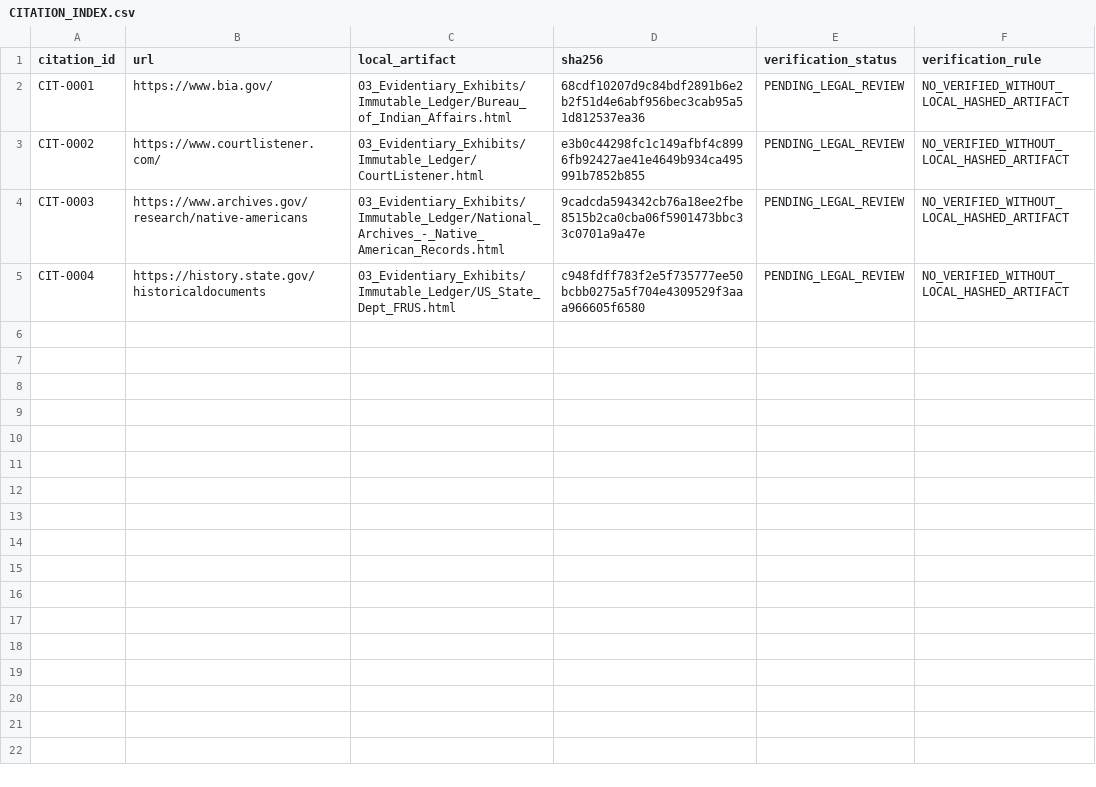
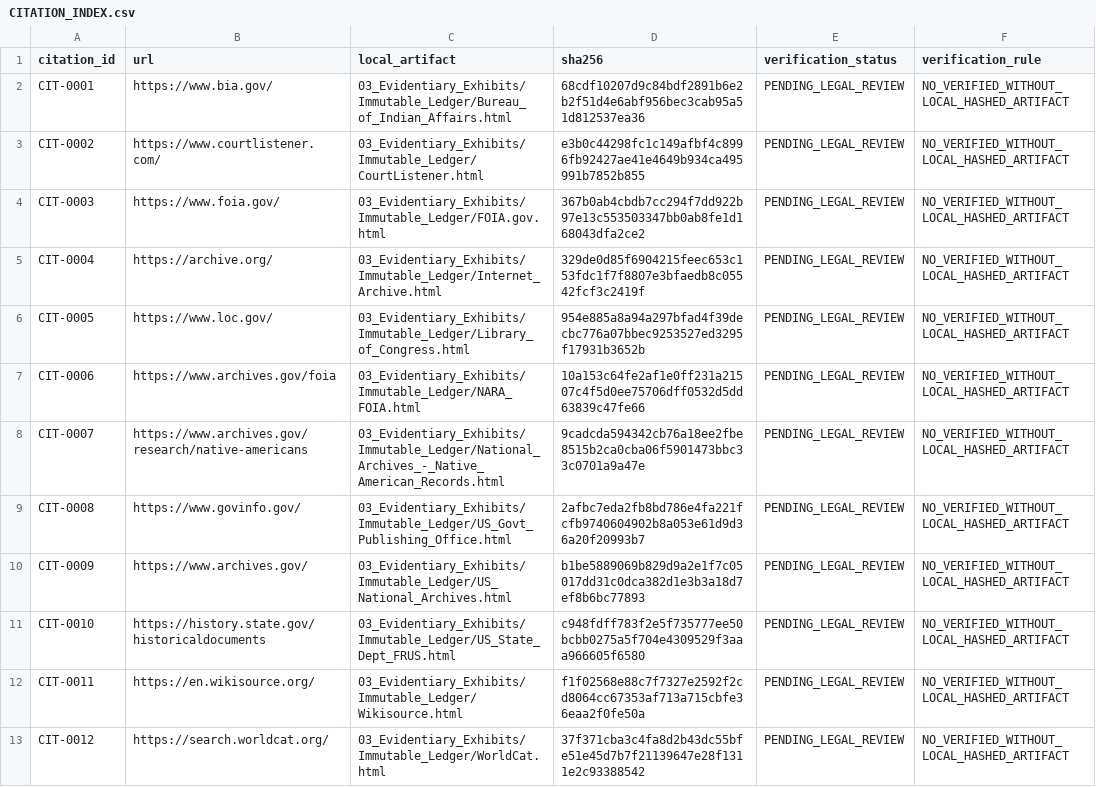
Before and after one commit to GlobalRestitutionAlliance/turtle-island-us-ak-yakutat-tlingit-tribe-master-litigation, a CSV file: 03_Evidentiary_Exhibits/CITATION_INDEX.csv, drawn as a sheet.

Commit message:
Batch 2b: harvest expanded sources, citations, manifests

```diff
--- a/03_Evidentiary_Exhibits/CITATION_INDEX.csv
+++ b/03_Evidentiary_Exhibits/CITATION_INDEX.csv
@@ -3,3 +3,11 @@ CIT-0001,https://www.bia.gov/,03_Evidentiary_Exhibits/Immutable_Ledger/Bureau_of
 CIT-0002,https://www.courtlistener.com/,03_Evidentiary_Exhibits/Immutable_Ledger/CourtListener.html,e3b0c44298fc1c149afbf4c8996fb92427ae41e4649b934ca495991b7852b855,PENDING_LEGAL_REVIEW,NO_VERIFIED_WITHOUT_LOCAL_HASHED_ARTIFACT
-CIT-0003,https://www.archives.gov/research/native-americans,03_Evidentiary_Exhibits/Immutable_Ledger/National_Archives_-_Native_American_Records.html,9cadcda594342cb76a18ee2fbe8515b2ca0cba06f5901473bbc33c0701a9a47e,PENDING_LEGAL_REVIEW,NO_VERIFIED_WITHOUT_LOCAL_HASHED_ARTIFACT
-CIT-0004,https://history.state.gov/historicaldocuments,03_Evidentiary_Exhibits/Immutable_Ledger/US_State_Dept_FRUS.html,c948fdff783f2e5f735777ee50bcbb0275a5f704e4309529f3aaa966605f6580,PENDING_LEGAL_REVIEW,NO_VERIFIED_WITHOUT_LOCAL_HASHED_ARTIFACT
+CIT-0003,https://www.foia.gov/,03_Evidentiary_Exhibits/Immutable_Ledger/FOIA.gov.html,367b0ab4cbdb7cc294f7dd922b97e13c553503347bb0ab8fe1d168043dfa2ce2,PENDING_LEGAL_REVIEW,NO_VERIFIED_WITHOUT_LOCAL_HASHED_ARTIFACT
+CIT-0004,https://archive.org/,03_Evidentiary_Exhibits/Immutable_Ledger/Internet_Archive.html,329de0d85f6904215feec653c153fdc1f7f8807e3bfaedb8c05542fcf3c2419f,PENDING_LEGAL_REVIEW,NO_VERIFIED_WITHOUT_LOCAL_HASHED_ARTIFACT
+CIT-0005,https://www.loc.gov/,03_Evidentiary_Exhibits/Immutable_Ledger/Library_of_Congress.html,954e885a8a94a297bfad4f39decbc776a07bbec9253527ed3295f17931b3652b,PENDING_LEGAL_REVIEW,NO_VERIFIED_WITHOUT_LOCAL_HASHED_ARTIFACT
+CIT-0006,https://www.archives.gov/foia,03_Evidentiary_Exhibits/Immutable_Ledger/NARA_FOIA.html,10a153c64fe2af1e0ff231a21507c4f5d0ee75706dff0532d5dd63839c47fe66,PENDING_LEGAL_REVIEW,NO_VERIFIED_WITHOUT_LOCAL_HASHED_ARTIFACT
+CIT-0007,https://www.archives.gov/research/native-americans,03_Evidentiary_Exhibits/Immutable_Ledger/National_Archives_-_Native_American_Records.html,9cadcda594342cb76a18ee2fbe8515b2ca0cba06f5901473bbc33c0701a9a47e,PENDING_LEGAL_REVIEW,NO_VERIFIED_WITHOUT_LOCAL_HASHED_ARTIFACT
+CIT-0008,https://www.govinfo.gov/,03_Evidentiary_Exhibits/Immutable_Ledger/US_Govt_Publishing_Office.html,2afbc7eda2fb8bd786e4fa221fcfb9740604902b8a053e61d9d36a20f20993b7,PENDING_LEGAL_REVIEW,NO_VERIFIED_WITHOUT_LOCAL_HASHED_ARTIFACT
+CIT-0009,https://www.archives.gov/,03_Evidentiary_Exhibits/Immutable_Ledger/US_National_Archives.html,b1be5889069b829d9a2e1f7c05017dd31c0dca382d1e3b3a18d7ef8b6bc77893,PENDING_LEGAL_REVIEW,NO_VERIFIED_WITHOUT_LOCAL_HASHED_ARTIFACT
+CIT-0010,https://history.state.gov/historicaldocuments,03_Evidentiary_Exhibits/Immutable_Ledger/US_State_Dept_FRUS.html,c948fdff783f2e5f735777ee50bcbb0275a5f704e4309529f3aaa966605f6580,PENDING_LEGAL_REVIEW,NO_VERIFIED_WITHOUT_LOCAL_HASHED_ARTIFACT
+CIT-0011,https://en.wikisource.org/,03_Evidentiary_Exhibits/Immutable_Ledger/Wikisource.html,f1f02568e88c7f7327e2592f2cd8064cc67353af713a715cbfe36eaa2f0fe50a,PENDING_LEGAL_REVIEW,NO_VERIFIED_WITHOUT_LOCAL_HASHED_ARTIFACT
+CIT-0012,https://search.worldcat.org/,03_Evidentiary_Exhibits/Immutable_Ledger/WorldCat.html,37f371cba3c4fa8d2b43dc55bfe51e45d7b7f21139647e28f1311e2c93388542,PENDING_LEGAL_REVIEW,NO_VERIFIED_WITHOUT_LOCAL_HASHED_ARTIFACT
```
Also changed, not shown: 32 other files.
